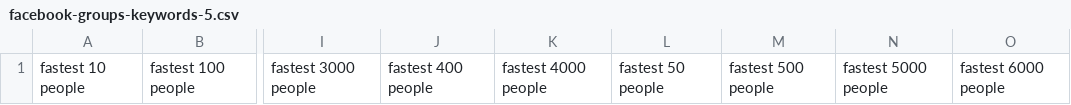
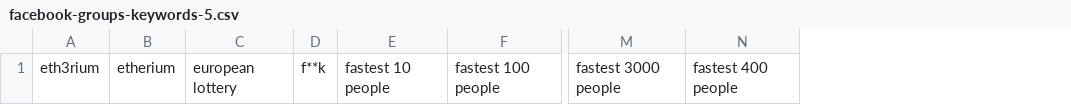
Before and after one commit to mitchellkrogza/Global-List-Facebook-Groups-Keyword-Moderation-Alerts, a CSV file: facebook-groups-keywords-5.csv, drawn as a sheet; only a part is shown, gaps mark what is left out; removed rows and columns are numbered as before the commit, all else as after; the diff names each change by its address in the sheet, - before the commit and + after, or states it on an @@ line.

```diff
--- a/facebook-groups-keywords-5.csv
+++ b/facebook-groups-keywords-5.csv
+column A, row 1: eth3rium
+column B, row 1: etherium
+column C, row 1: european lottery
+column D, row 1: f**k
-column K, row 1: fastest 4000 people
-column L, row 1: fastest 50 people
-column M, row 1: fastest 500 people
-column N, row 1: fastest 5000 people
-column O, row 1: fastest 6000 people
```
Also changed, not shown: facebook-groups-keywords-12.csv, facebook-groups-keywords-13.csv, 15 other files.
